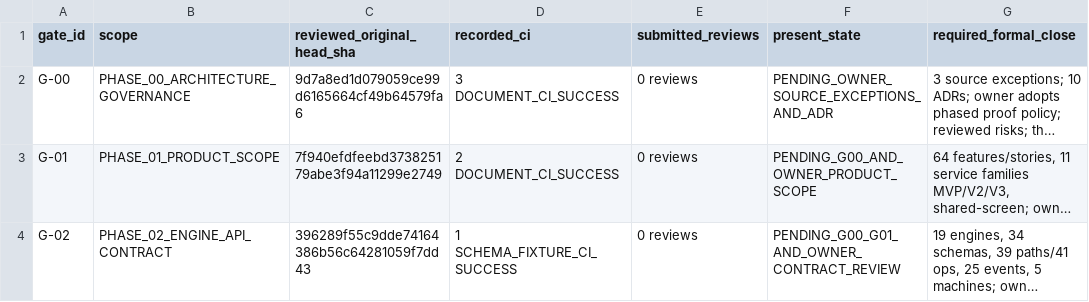
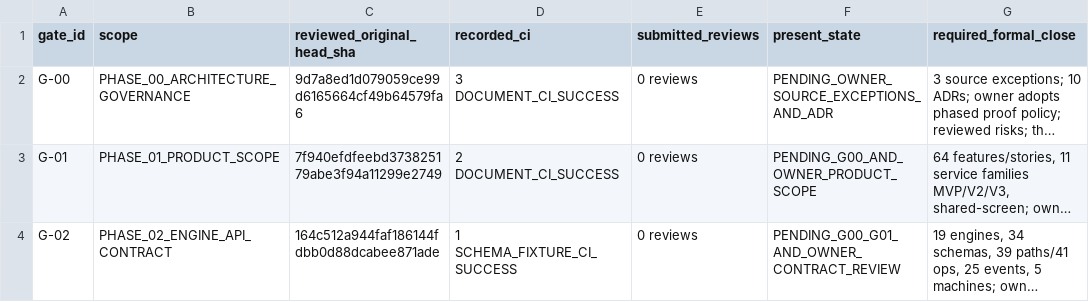
Before and after one commit to abc-platform-org/abc-platform, a CSV file: docs/00-governance/gate-reconciliation/GATE_DECISIONS.csv, drawn as a sheet; only a part is shown; long unchanged cells end in …; the diff names each change by its address in the sheet, - before the commit and + after, or states it on an @@ line.

Commit message:
docs(governance): re-pin exact Phase-02 audited commit with 12 remediations and 174 synthetic contracts

```diff
--- a/docs/00-governance/gate-reconciliation/GATE_DECISIONS.csv
+++ b/docs/00-governance/gate-reconciliation/GATE_DECISIONS.csv
-C4 (reviewed_original_head_sha): 396289f55c9dde74164386b56c64281059f7dd43
+C4 (reviewed_original_head_sha): 164c512a944faf186144fdbb0d88dcabee871ade
```
Also changed, not shown: 5 other files.
